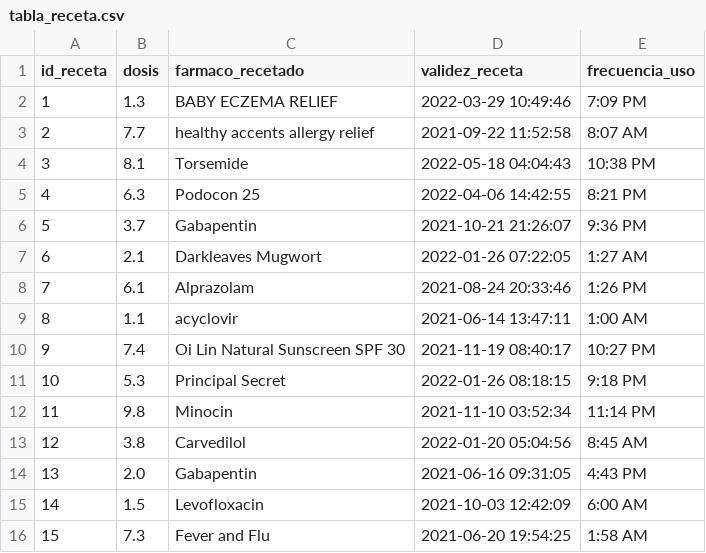
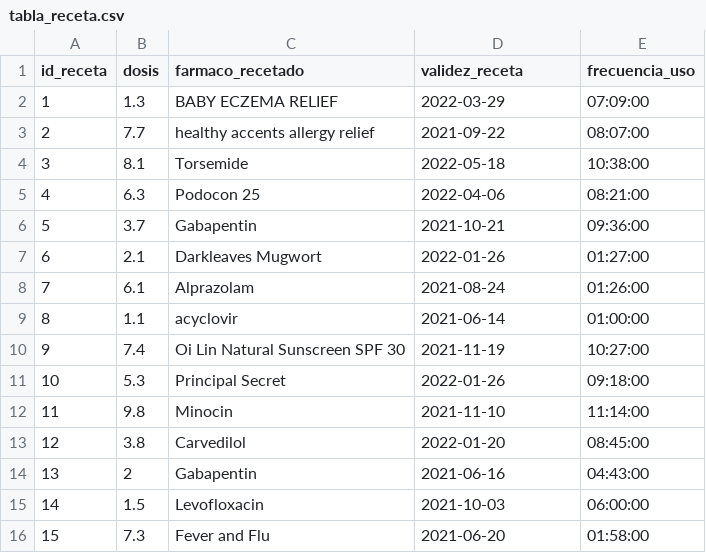
Before and after one commit to MrFei97/ScriptIns, a CSV file: tabla_receta.csv, drawn as a sheet; only a part is shown; the diff covers the shown part only.

```diff
--- a/tabla_receta.csv
+++ b/tabla_receta.csv
@@ -1,16 +1,16 @@
 id_receta,dosis,farmaco_recetado,validez_receta,frecuencia_uso
-1,1.3,BABY ECZEMA RELIEF,2022-03-29 10:49:46,7:09 PM
-2,7.7,healthy accents allergy relief,2021-09-22 11:52:58,8:07 AM
-3,8.1,Torsemide,2022-05-18 04:04:43,10:38 PM
-4,6.3,Podocon 25,2022-04-06 14:42:55,8:21 PM
-5,3.7,Gabapentin,2021-10-21 21:26:07,9:36 PM
-6,2.1,Darkleaves Mugwort,2022-01-26 07:22:05,1:27 AM
-7,6.1,Alprazolam,2021-08-24 20:33:46,1:26 PM
-8,1.1,acyclovir,2021-06-14 13:47:11,1:00 AM
-9,7.4,Oi Lin Natural Sunscreen SPF 30,2021-11-19 08:40:17,10:27 PM
-10,5.3,Principal Secret,2022-01-26 08:18:15,9:18 PM
-11,9.8,Minocin,2021-11-10 03:52:34,11:14 PM
-12,3.8,Carvedilol,2022-01-20 05:04:56,8:45 AM
-13,2.0,Gabapentin,2021-06-16 09:31:05,4:43 PM
-14,1.5,Levofloxacin,2021-10-03 12:42:09,6:00 AM
-15,7.3,Fever and Flu,2021-06-20 19:54:25,1:58 AM
+1,1.3,BABY ECZEMA RELIEF,2022-03-29,07:09:00
+2,7.7,healthy accents allergy relief,2021-09-22,08:07:00
+3,8.1,Torsemide,2022-05-18,10:38:00
+4,6.3,Podocon 25,2022-04-06,08:21:00
+5,3.7,Gabapentin,2021-10-21,09:36:00
+6,2.1,Darkleaves Mugwort,2022-01-26,01:27:00
+7,6.1,Alprazolam,2021-08-24,01:26:00
+8,1.1,acyclovir,2021-06-14,01:00:00
+9,7.4,Oi Lin Natural Sunscreen SPF 30,2021-11-19,10:27:00
+10,5.3,Principal Secret,2022-01-26,09:18:00
+11,9.8,Minocin,2021-11-10,11:14:00
+12,3.8,Carvedilol,2022-01-20,08:45:00
+13,2,Gabapentin,2021-06-16,04:43:00
+14,1.5,Levofloxacin,2021-10-03,06:00:00
+15,7.3,Fever and Flu,2021-06-20,01:58:00
```
Also changed, not shown: 73 edited cells elsewhere in this file, tabla_cliente.csv, 1 other file.
